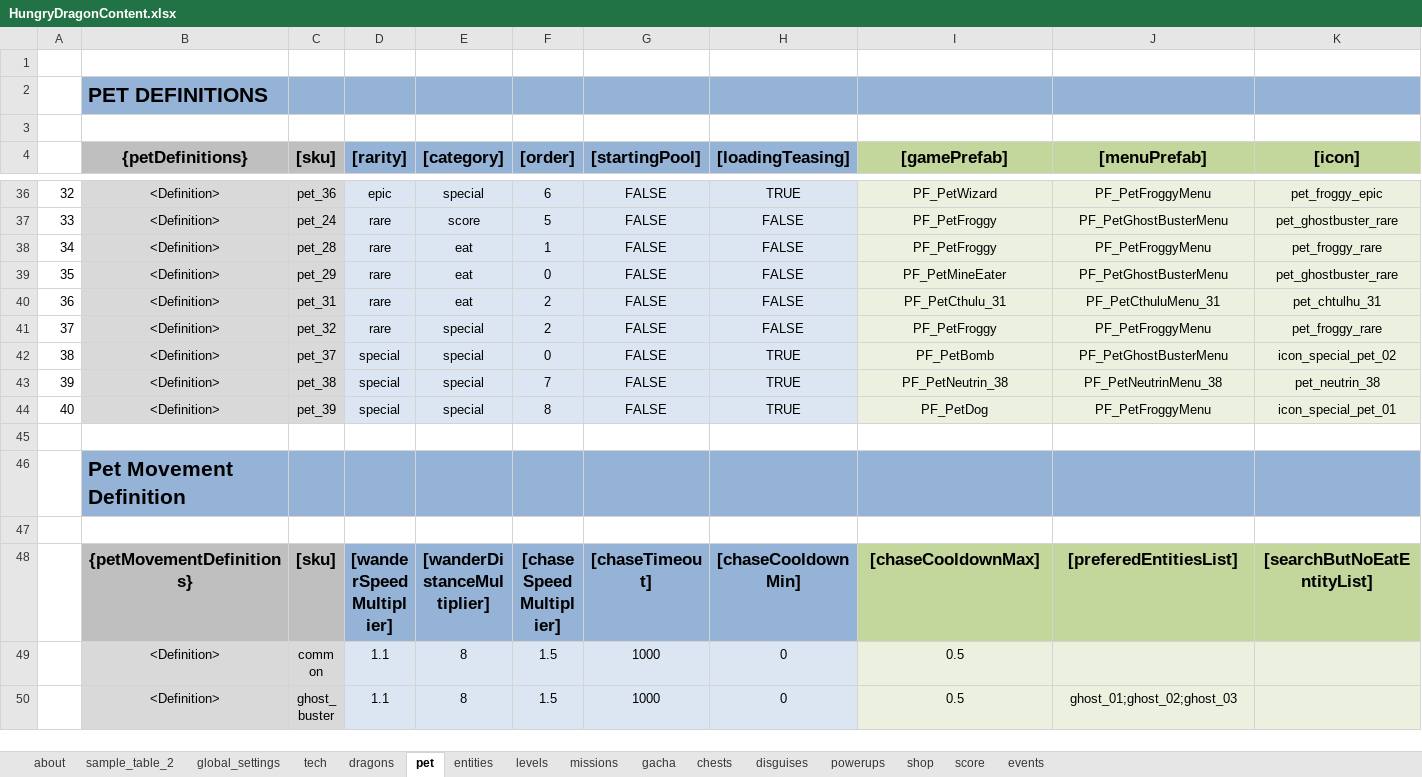
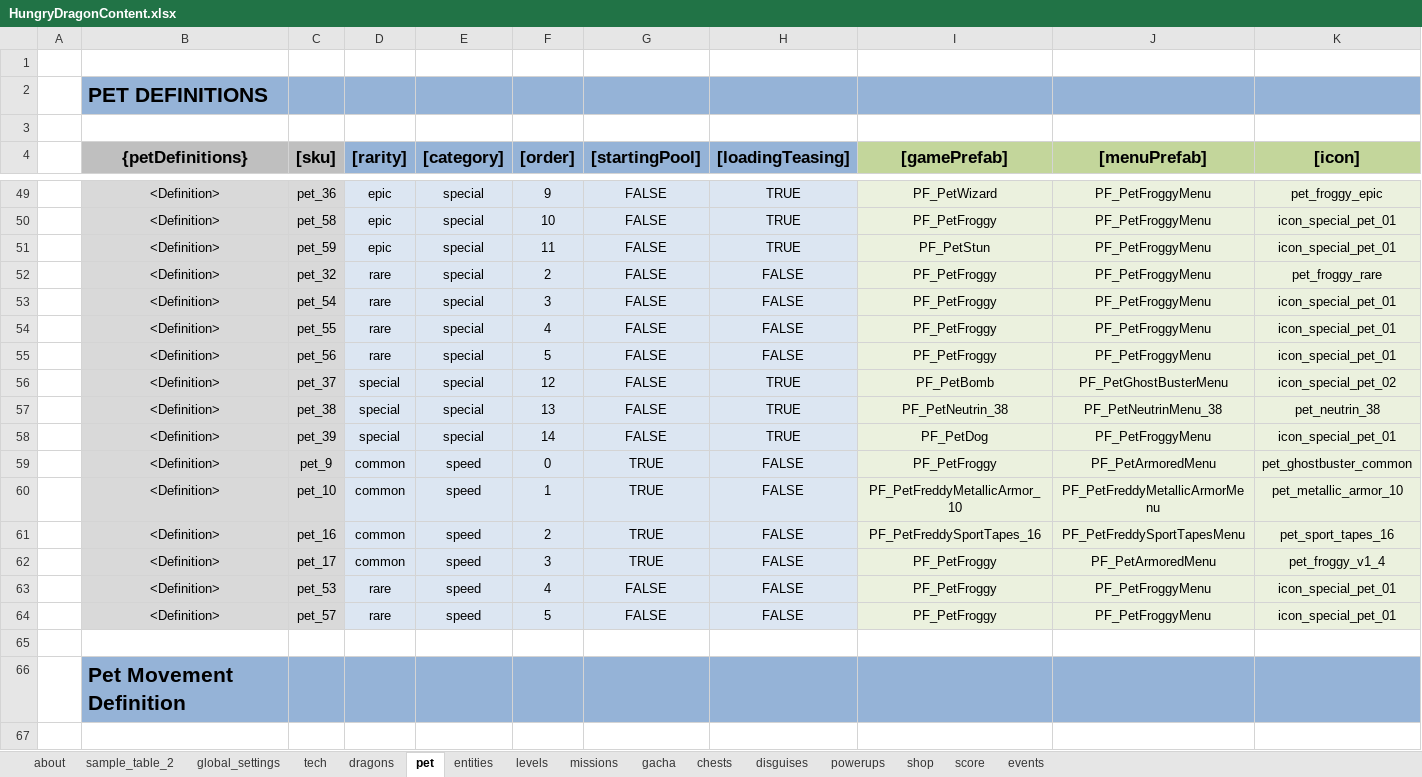
Before and after one commit to nam27062002/hello, an Excel workbook: Docs/Content/HungryDragonContent.xlsx, sheet pet, drawn as a sheet; only a part is shown, gaps mark what is left out; the shorter side is filled out with more unchanged rows; values as stored, in another font and other column widths than the file's, no borders; table styles not drawn; removed rows and columns are numbered as before the commit, all else as after; rows hold the shown columns only; the diff covers the shown part only; the diff names each change by its address in the sheet, - before the commit and + after, or states it on an @@ line.

```diff
--- a/Docs/Content/HungryDragonContent.xlsx (sheet pet)
+++ b/Docs/Content/HungryDragonContent.xlsx (sheet pet)
-A49: 32
+A49: (empty)
-F49 ([order]): 6
+F49 ([order]): 9
-row 37: 33 | <Definition> | pet_24 | rare | score | 5 | FALSE | FALSE | PF_PetFroggy | PF_PetGhostBusterMenu | pet_ghostbuster_rare
-row 38: 34 | <Definition> | pet_28 | rare | eat | 1 | FALSE | FALSE | PF_PetFroggy | PF_PetFroggyMenu | pet_froggy_rare
-row 39: 35 | <Definition> | pet_29 | rare | eat | 0 | FALSE | FALSE | PF_PetMineEater | PF_PetGhostBusterMenu | pet_ghostbuster_rare
-row 40: 36 | <Definition> | pet_31 | rare | eat | 2 | FALSE | FALSE | PF_PetCthulu_31 | PF_PetCthuluMenu_31 | pet_chtulhu_31
+row 50:  | <Definition> | pet_58 | epic | special | 10 | FALSE | TRUE | PF_PetFroggy | PF_PetFroggyMenu | icon_special_pet_01
+row 51:  | <Definition> | pet_59 | epic | special | 11 | FALSE | TRUE | PF_PetStun | PF_PetFroggyMenu | icon_special_pet_01
-A52: 37
+A52: (empty)
+row 53:  | <Definition> | pet_54 | rare | special | 3 | FALSE | FALSE | PF_PetFroggy | PF_PetFroggyMenu | icon_special_pet_01
+row 54:  | <Definition> | pet_55 | rare | special | 4 | FALSE | FALSE | PF_PetFroggy | PF_PetFroggyMenu | icon_special_pet_01
+row 55:  | <Definition> | pet_56 | rare | special | 5 | FALSE | FALSE | PF_PetFroggy | PF_PetFroggyMenu | icon_special_pet_01
-A56: 38
+A56: (empty)
-F56 ([order]): 0
+F56 ([order]): 12
-A57: 39
+A57: (empty)
-F57 ([order]): 7
+F57 ([order]): 13
-A58: 40
+A58: (empty)
-F58 ([order]): 8
+F58 ([order]): 14
@@ row 14 moved to row 59: <Definition> @@
@@ row 15 moved to row 60: <Definition> @@
@@ row 21 moved to row 61: <Definition> @@
@@ row 22 moved to row 62: <Definition> @@
+row 63:  | <Definition> | pet_53 | rare | speed | 4 | FALSE | FALSE | PF_PetFroggy | PF_PetFroggyMenu | icon_special_pet_01
+row 64:  | <Definition> | pet_57 | rare | speed | 5 | FALSE | FALSE | PF_PetFroggy | PF_PetFroggyMenu | icon_special_pet_01
```
Also changed, not shown: 18 added rows, 1 removed row, 15 moved rows and 5 edited cells elsewhere in this sheet, sheet powerups, 4 other files.
